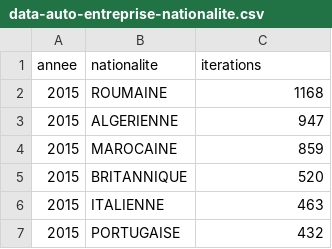
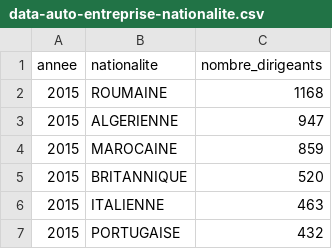
Before and after one commit to anislerouge/nationalite-entreprenariat-data, a CSV file: data-auto-entreprise-nationalite.csv, drawn as a sheet; only a part is shown.

Commit message:
rename iterations to nombre_dirigeants

```diff
--- a/data-auto-entreprise-nationalite.csv
+++ b/data-auto-entreprise-nationalite.csv
@@ -1,2 +1,2 @@
-"annee","nationalite","iterations"
+"annee","nationalite","nombre_dirigeants"
 "2015","ROUMAINE","1168"
```
Also changed, not shown: data-societe-nationalite.csv, data-tout-confondu-nationalite.csv, 6 other files.
